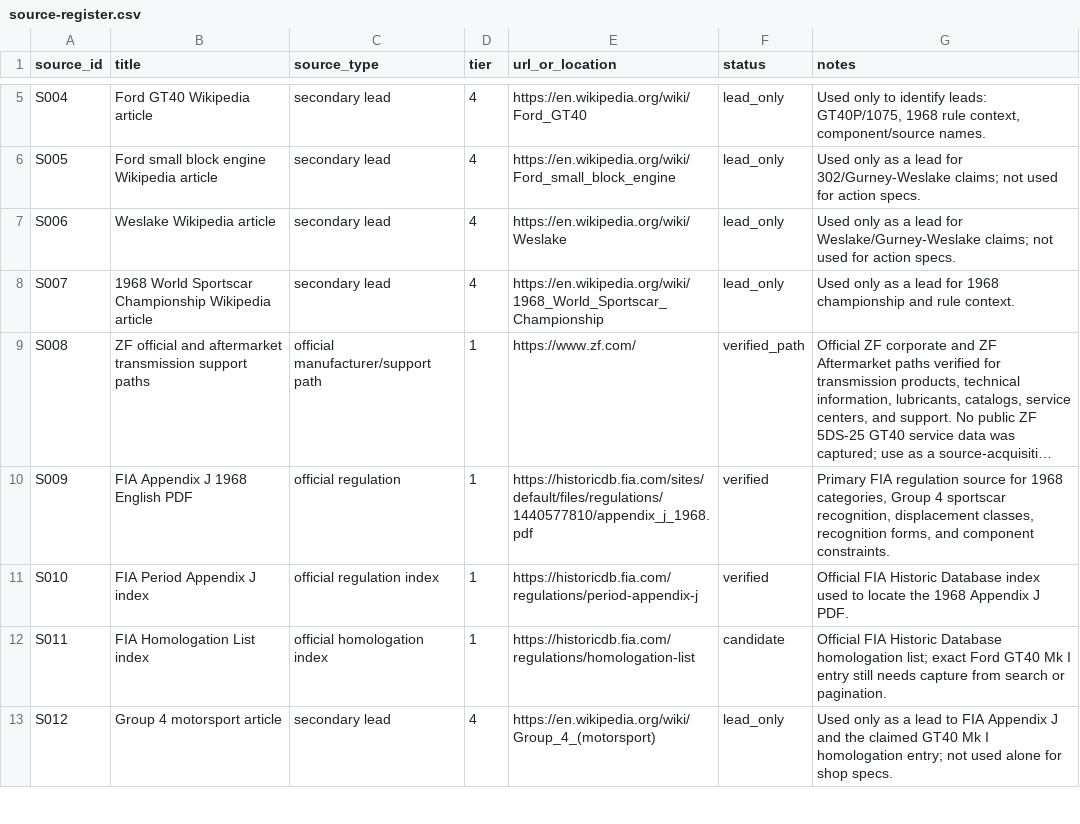
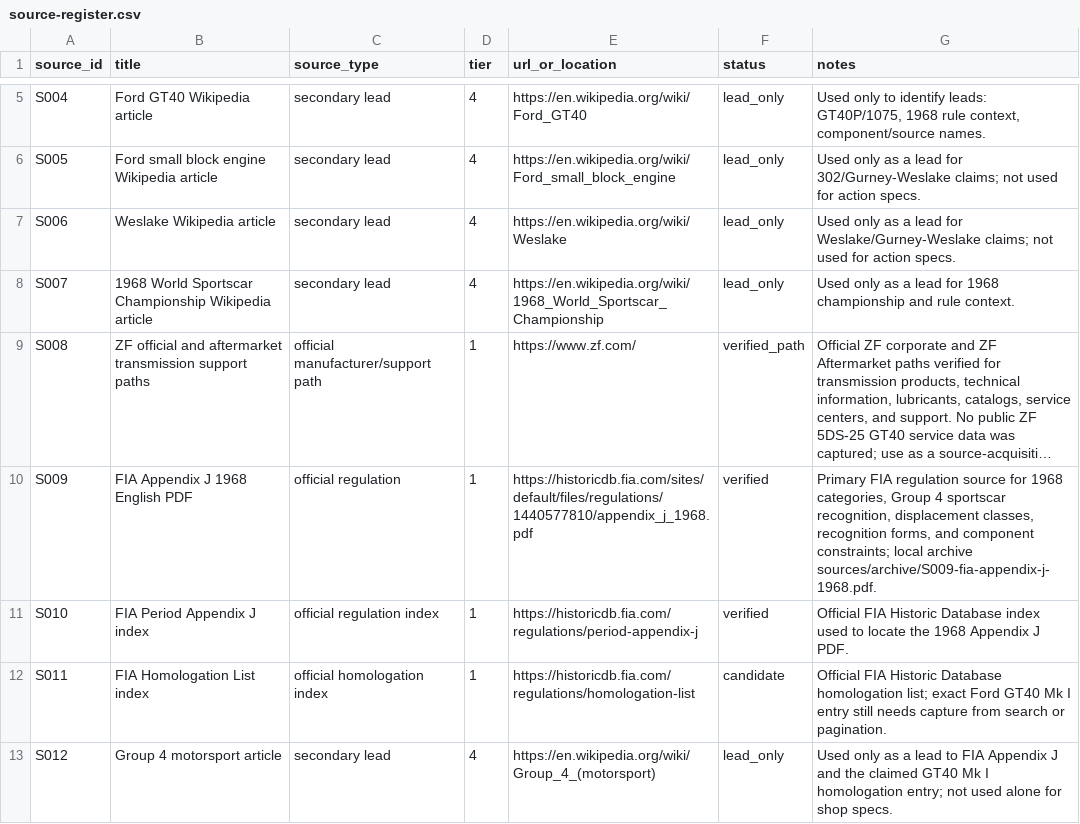
Before and after one commit to wanderingmoo/master-mechanic, a CSV file: sources/source-register.csv, drawn as a sheet; only a part is shown, gaps mark what is left out; long unchanged cells end in …; the diff names each change by its address in the sheet, - before the commit and + after, or states it on an @@ line.

Commit message:
Archive FIA Appendix J 1968 source

```diff
--- a/sources/source-register.csv
+++ b/sources/source-register.csv
-G10 (notes): …and component constraints.
+G10 (notes): …and component constraints; local archive sources/archive/S009-fia-appendix-j-1968.pdf.
```
Also changed, not shown: 4 other files.
